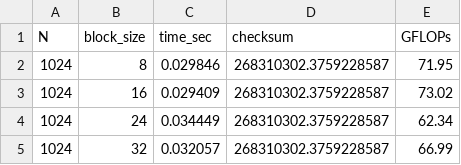
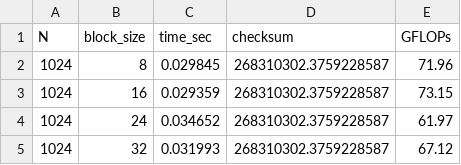
Before and after one commit to KumarageKPV/Matrix-Multiplication-Parallel, a CSV file: data/CUDA/block_size_analysis.csv, drawn as a sheet.

```diff
--- a/data/CUDA/block_size_analysis.csv
+++ b/data/CUDA/block_size_analysis.csv
@@ -1,5 +1,5 @@
 N,block_size,time_sec,checksum,GFLOPs
-1024,8,0.029846,268310302.3759228587,71.95
-1024,16,0.029409,268310302.3759228587,73.02
-1024,24,0.034449,268310302.3759228587,62.34
-1024,32,0.032057,268310302.3759228587,66.99
+1024,8,0.029845,268310302.3759228587,71.96
+1024,16,0.029359,268310302.3759228587,73.15
+1024,24,0.034652,268310302.3759228587,61.97
+1024,32,0.031993,268310302.3759228587,67.12
```
Also changed, not shown: 18 other files.
